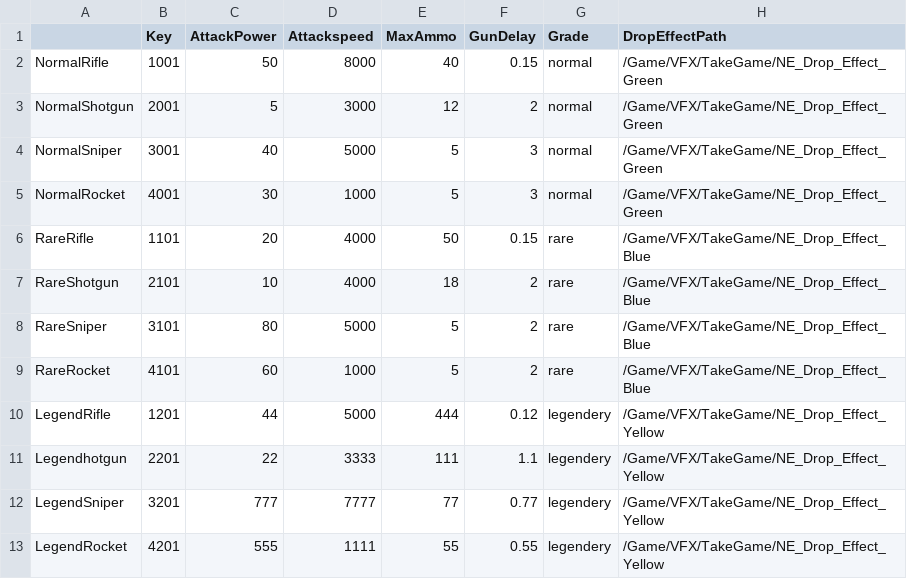
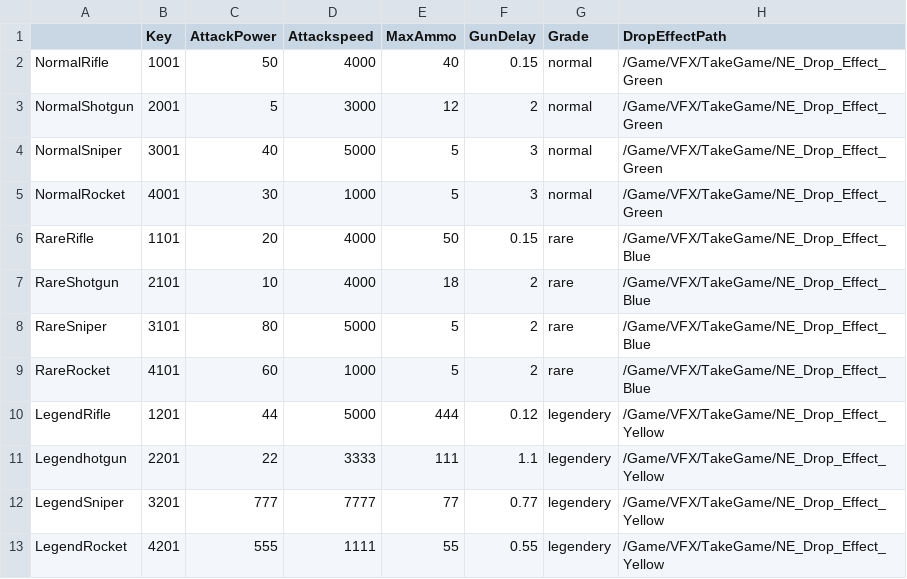
Before and after one commit to NbcampUnreal/1st-Team1-CH3-Project, a CSV file: Content/DataAsset/ItemData.csv, drawn as a sheet.

```diff
--- a/Content/DataAsset/ItemData.csv
+++ b/Content/DataAsset/ItemData.csv
@@ -1,3 +1,3 @@
 ,Key,AttackPower,Attackspeed,MaxAmmo,GunDelay,Grade,DropEffectPath
-NormalRifle,1001,50,8000,40,0.15,normal,/Game/VFX/TakeGame/NE_Drop_Effect_Green
+NormalRifle,1001,50,4000,40,0.15,normal,/Game/VFX/TakeGame/NE_Drop_Effect_Green
 NormalShotgun,2001,5,3000,12,2,normal,/Game/VFX/TakeGame/NE_Drop_Effect_Green
```
Also changed, not shown: 12 other files.
